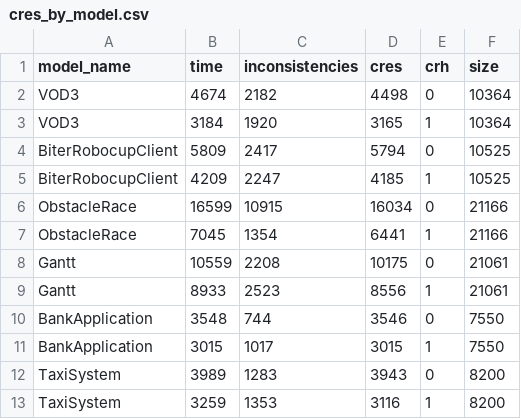
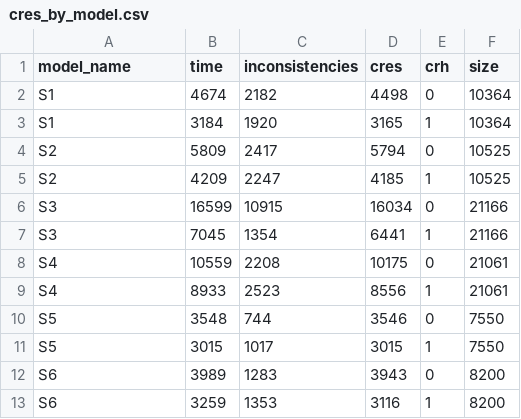
Before and after one commit to lucianoMarchezan/dataSTest, a CSV file: data/UMLToCode/cres_by_model.csv, drawn as a sheet.

Commit message:
Update cres_by_model.csv

```diff
--- a/data/UMLToCode/cres_by_model.csv
+++ b/data/UMLToCode/cres_by_model.csv
@@ -1,13 +1,13 @@
 model_name,time,inconsistencies,cres,crh,size
-VOD3,4674,2182,4498,0,10364
-VOD3,3184,1920,3165,1,10364
-BiterRobocupClient,5809,2417,5794,0,10525
-BiterRobocupClient,4209,2247,4185,1,10525
-ObstacleRace,16599,10915,16034,0,21166
-ObstacleRace,7045,1354,6441,1,21166
-Gantt,10559,2208,10175,0,21061
-Gantt,8933,2523,8556,1,21061
-BankApplication,3548,744,3546,0,7550
-BankApplication,3015,1017,3015,1,7550
-TaxiSystem,3989,1283,3943,0,8200
-TaxiSystem,3259,1353,3116,1,8200
+S1,4674,2182,4498,0,10364
+S1,3184,1920,3165,1,10364
+S2,5809,2417,5794,0,10525
+S2,4209,2247,4185,1,10525
+S3,16599,10915,16034,0,21166
+S3,7045,1354,6441,1,21166
+S4,10559,2208,10175,0,21061
+S4,8933,2523,8556,1,21061
+S5,3548,744,3546,0,7550
+S5,3015,1017,3015,1,7550
+S6,3989,1283,3943,0,8200
+S6,3259,1353,3116,1,8200
```
